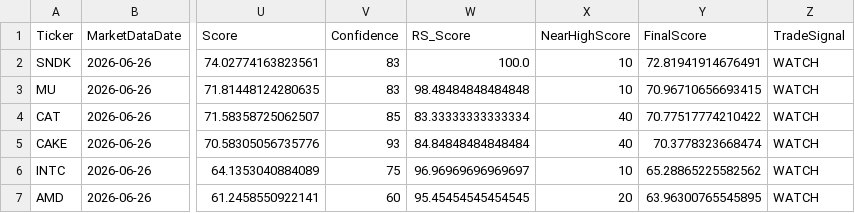
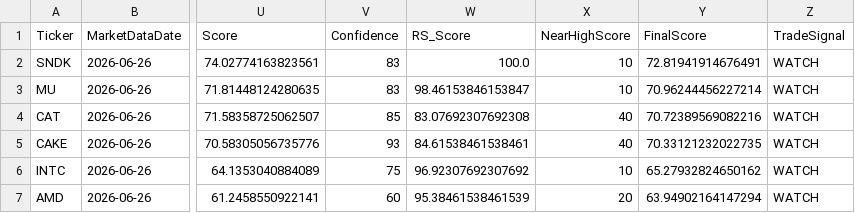
Before and after one commit to RobinFrank777/AI_investing, a CSV file: results/top10.csv, drawn as a sheet; only a part is shown, gaps mark what is left out; the diff covers the shown part only; the diff names each change by its address in the sheet, - before the commit and + after, or states it on an @@ line.

```diff
--- a/results/top10.csv
+++ b/results/top10.csv
-W3 (RS_Score): 98.48484848484848
+W3 (RS_Score): 98.46153846153847
-Y3 (FinalScore): 70.96710656693415
+Y3 (FinalScore): 70.96244456227214
-W4 (RS_Score): 83.33333333333334
+W4 (RS_Score): 83.07692307692308
-Y4 (FinalScore): 70.77517774210422
+Y4 (FinalScore): 70.72389569082216
-W5 (RS_Score): 84.84848484848484
+W5 (RS_Score): 84.61538461538461
-Y5 (FinalScore): 70.3778323668474
+Y5 (FinalScore): 70.33121232022735
-W6 (RS_Score): 96.96969696969697
+W6 (RS_Score): 96.92307692307692
-Y6 (FinalScore): 65.28865225582562
+Y6 (FinalScore): 65.27932824650162
-W7 (RS_Score): 95.45454545454545
+W7 (RS_Score): 95.38461538461539
-Y7 (FinalScore): 63.96300765545895
+Y7 (FinalScore): 63.94902164147294
```
Also changed, not shown: 1 added row, 1 removed row and 6 edited cells elsewhere in this file, results/stock_rank.csv, 3 other files.
